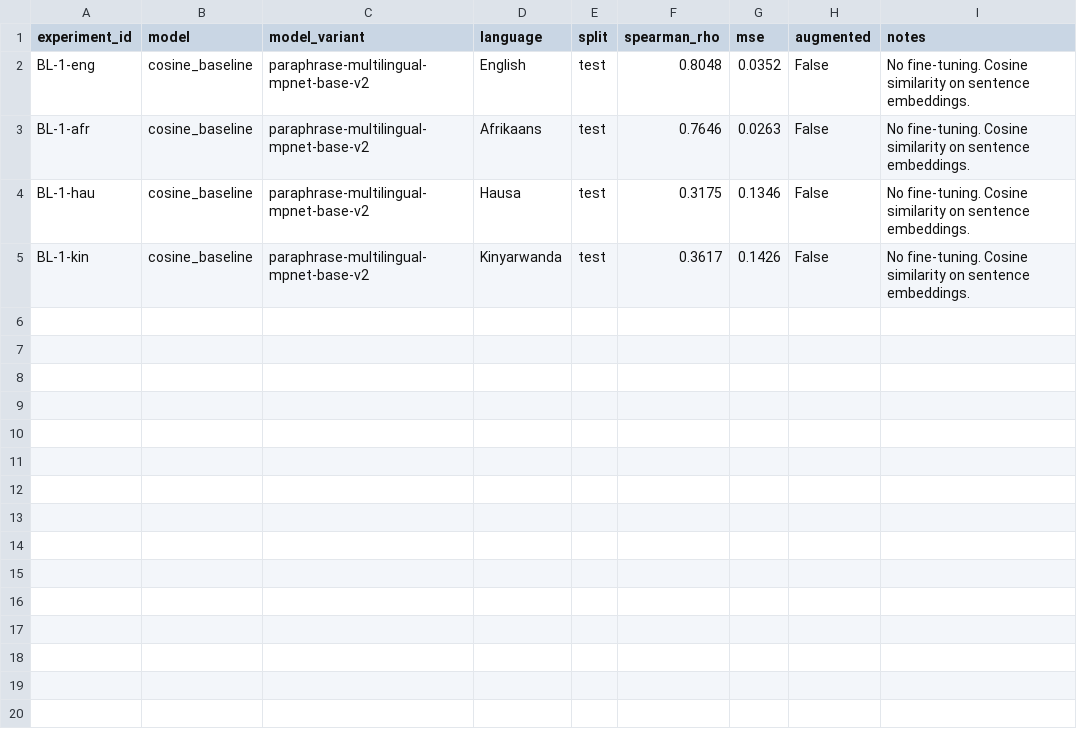
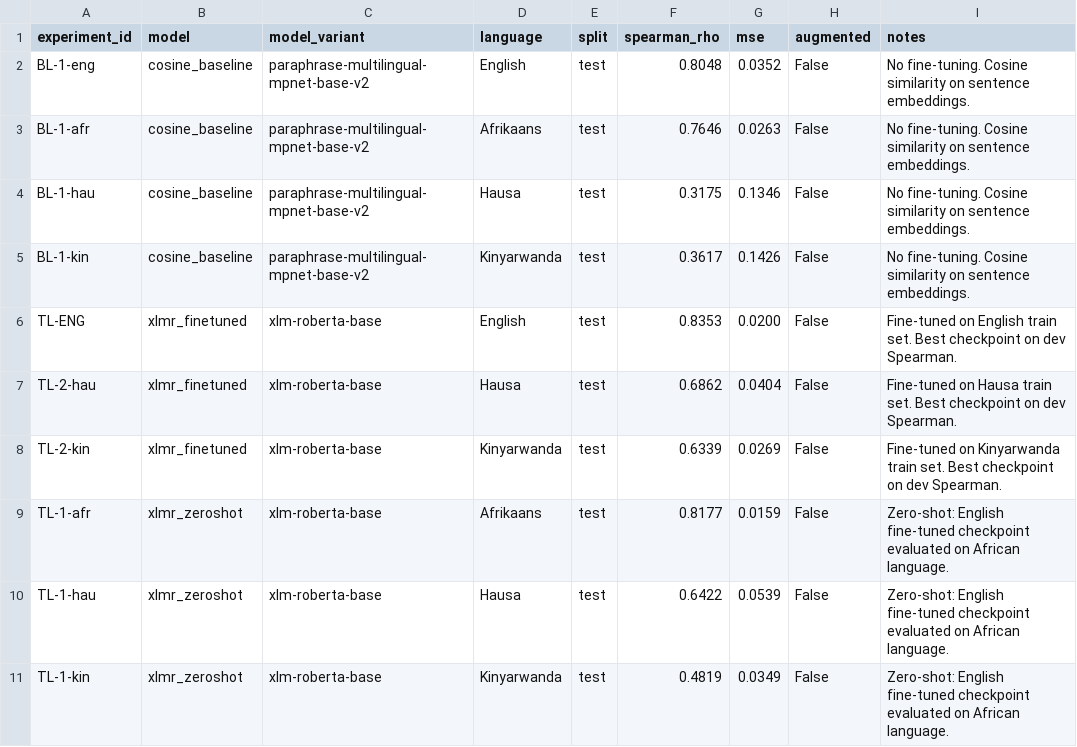
Before and after one commit to angiexbreedt/COS760-NLP-Project, a CSV file: results/results_log.csv, drawn as a sheet.

Commit message:
Added XLM-R Model experiment results to result_log.csv
Added XLM-R Model experiment results to result_log.csv

```diff
--- a/results/results_log.csv
+++ b/results/results_log.csv
@@ -5 +5,7 @@ BL-1-hau,cosine_baseline,paraphrase-multilingual-mpnet-base-v2,Hausa,test,0.3175
 BL-1-kin,cosine_baseline,paraphrase-multilingual-mpnet-base-v2,Kinyarwanda,test,0.3617,0.1426,False,No fine-tuning. Cosine similarity on sentence embeddings.
+TL-ENG,xlmr_finetuned,xlm-roberta-base,English,test,0.8353,0.0200,False,Fine-tuned on English train set. Best checkpoint on dev Spearman.
+TL-2-hau,xlmr_finetuned,xlm-roberta-base,Hausa,test,0.6862,0.0404,False,Fine-tuned on Hausa train set. Best checkpoint on dev Spearman.
+TL-2-kin,xlmr_finetuned,xlm-roberta-base,Kinyarwanda,test,0.6339,0.0269,False,Fine-tuned on Kinyarwanda train set. Best checkpoint on dev Spearman.
+TL-1-afr,xlmr_zeroshot,xlm-roberta-base,Afrikaans,test,0.8177,0.0159,False,Zero-shot: English fine-tuned checkpoint evaluated on African language.
+TL-1-hau,xlmr_zeroshot,xlm-roberta-base,Hausa,test,0.6422,0.0539,False,Zero-shot: English fine-tuned checkpoint evaluated on African language.
+TL-1-kin,xlmr_zeroshot,xlm-roberta-base,Kinyarwanda,test,0.4819,0.0349,False,Zero-shot: English fine-tuned checkpoint evaluated on African language.
```
